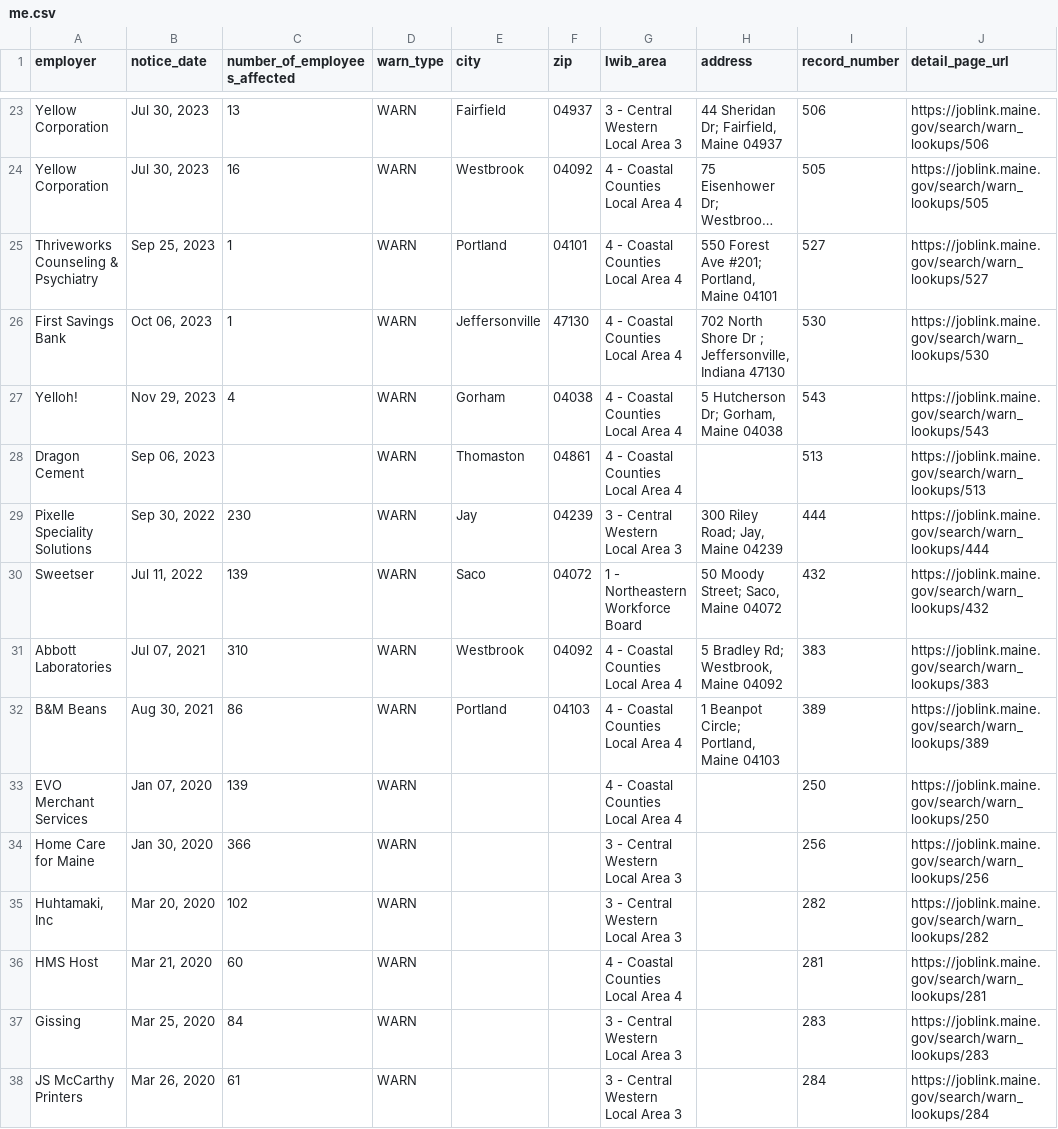
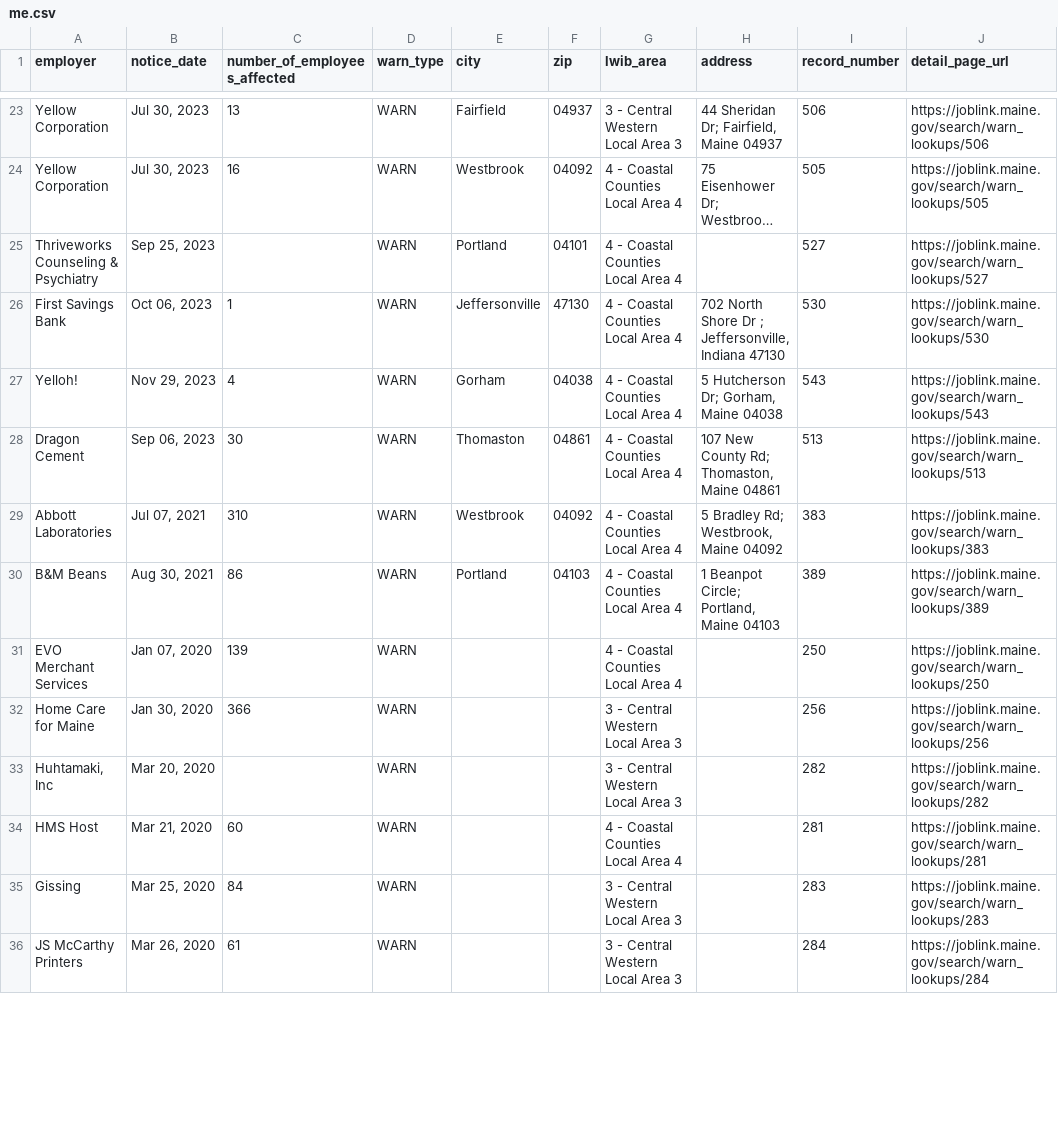
Before and after one commit to FTS-IE/github-actions-tut, a CSV file: data/me.csv, drawn as a sheet; only a part is shown, gaps mark what is left out; long unchanged cells end in …; removed rows and columns are numbered as before the commit, all else as after; the diff covers the shown part only; the diff names each change by its address in the sheet, - before the commit and + after, or states it on an @@ line.

```diff
--- a/data/me.csv
+++ b/data/me.csv
-C25 (number_of_employees_affected): 1
+C25 (number_of_employees_affected): (empty)
-H25 (address): 550 Forest Ave #201; Portland, Maine 04101
+H25 (address): (empty)
-C28 (number_of_employees_affected): (empty)
+C28 (number_of_employees_affected): 30
-H28 (address): (empty)
+H28 (address): 107 New County Rd; Thomaston, Maine 04861
-row 29: Pixelle Speciality Solutions | Sep 30, 2022 | 230 | WARN | Jay | 04239 | 3 - Central Western Local Area 3 | 300 Riley Road; Jay, Maine 04239 | 444 | https://joblink.maine.gov/search/warn_lookups/444
-row 30: Sweetser | Jul 11, 2022 | 139 | WARN | Saco | 04072 | 1 - Northeastern Workforce Board | 50 Moody Street; Saco, Maine 04072 | 432 | https://joblink.maine.gov/search/warn_lookups/432
-C33 (number_of_employees_affected): 102
+C33 (number_of_employees_affected): (empty)
```
Also changed, not shown: 9 added rows, 1 removed row and 25 edited cells elsewhere in this file, data/fl.csv, data/nj.csv, 12 other files.
